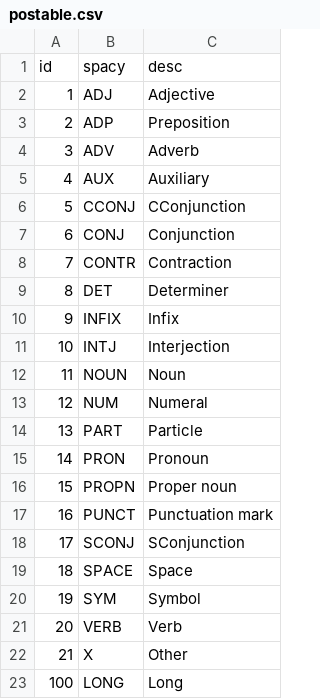
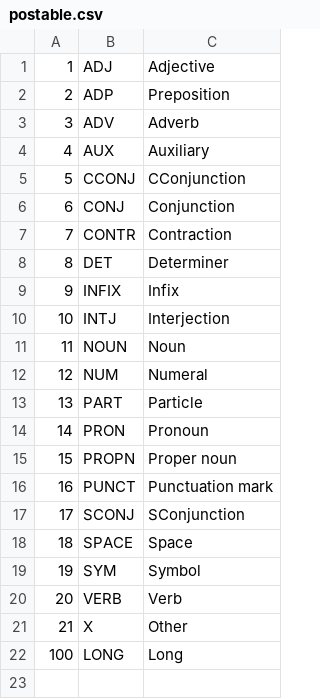
Before and after one commit to NatLangProc/wiki-word-index, a CSV file: postable.csv, drawn as a sheet; the diff names each change by its address in the sheet, - before the commit and + after, or states it on an @@ line.

Commit message:
init PoS table desc was keyword, is description

```diff
--- a/postable.csv
+++ b/postable.csv
-row 1: id | spacy | desc
```
Also changed, not shown: 2 other files.
